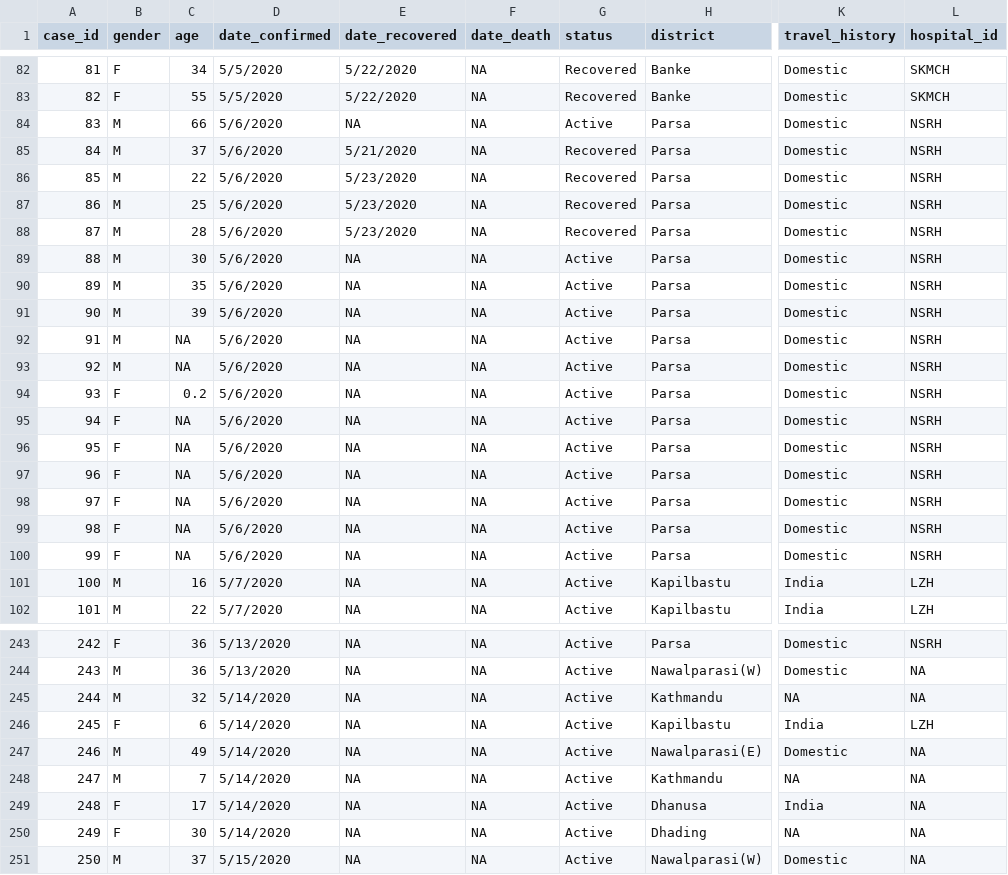
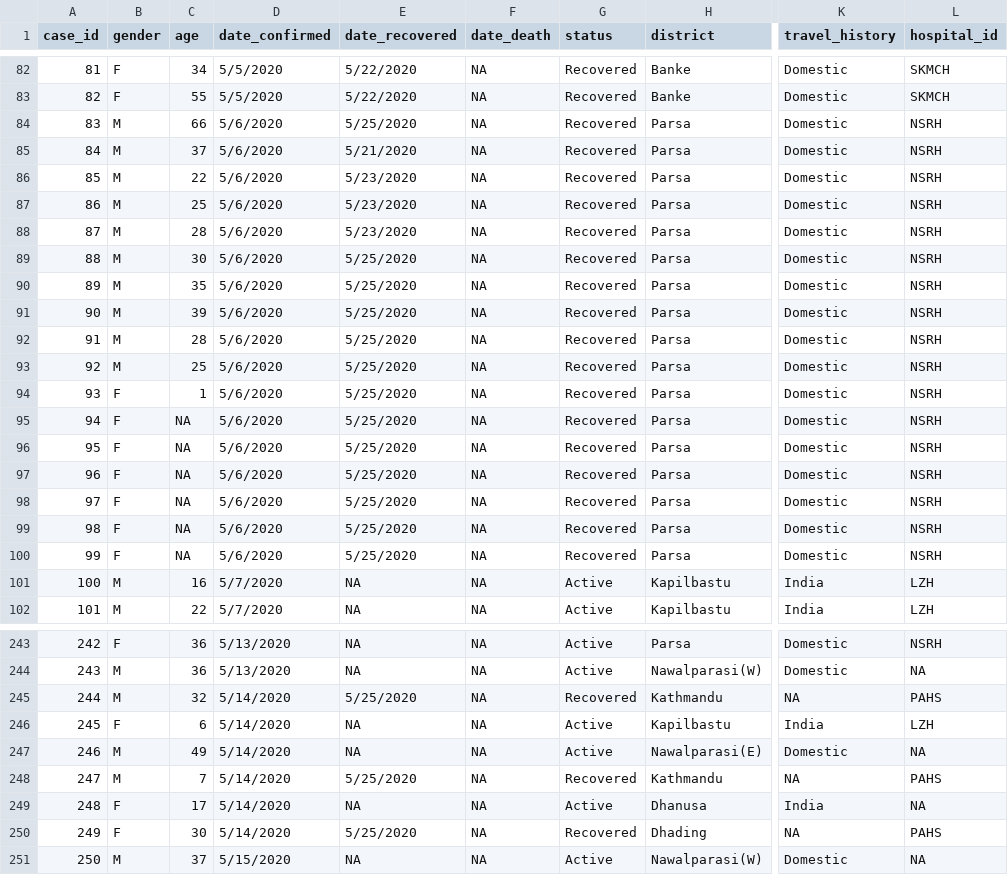
Before and after one commit to raunakms/covid19nepal, a TSV file: data/data_patients.tsv, drawn as a sheet; only a part is shown, gaps mark what is left out; the diff covers the shown part only; the diff names each change by its address in the sheet, - before the commit and + after, or states it on an @@ line.

```diff
--- a/data/data_patients.tsv
+++ b/data/data_patients.tsv
-E84 (date_recovered): NA
+E84 (date_recovered): 5/25/2020
-G84 (status): Active
+G84 (status): Recovered
-E89:E100 (date_recovered): NA
+E89:E100 (date_recovered): 5/25/2020
-G89:G100 (status): Active
+G89:G100 (status): Recovered
-C92 (age): NA
+C92 (age): 28
-C93 (age): NA
+C93 (age): 25
-C94 (age): 0.2
+C94 (age): 1
-E245 (date_recovered): NA
+E245 (date_recovered): 5/25/2020
-G245 (status): Active
+G245 (status): Recovered
-L245 (hospital_id): NA
+L245 (hospital_id): PAHS
-E248 (date_recovered): NA
+E248 (date_recovered): 5/25/2020
-G248 (status): Active
+G248 (status): Recovered
-L248 (hospital_id): NA
+L248 (hospital_id): PAHS
-E250 (date_recovered): NA
+E250 (date_recovered): 5/25/2020
-G250 (status): Active
+G250 (status): Recovered
-L250 (hospital_id): NA
+L250 (hospital_id): PAHS
```
Also changed, not shown: 7 added rows and 24 edited cells elsewhere in this file, data/data_by_labs.tsv, data/data_total.tsv.
